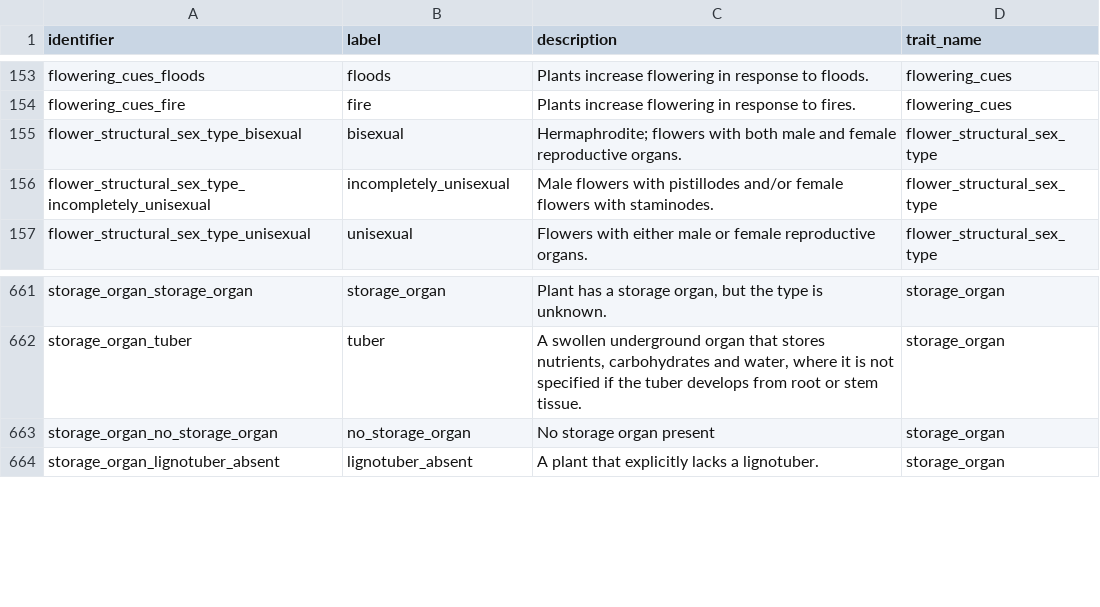
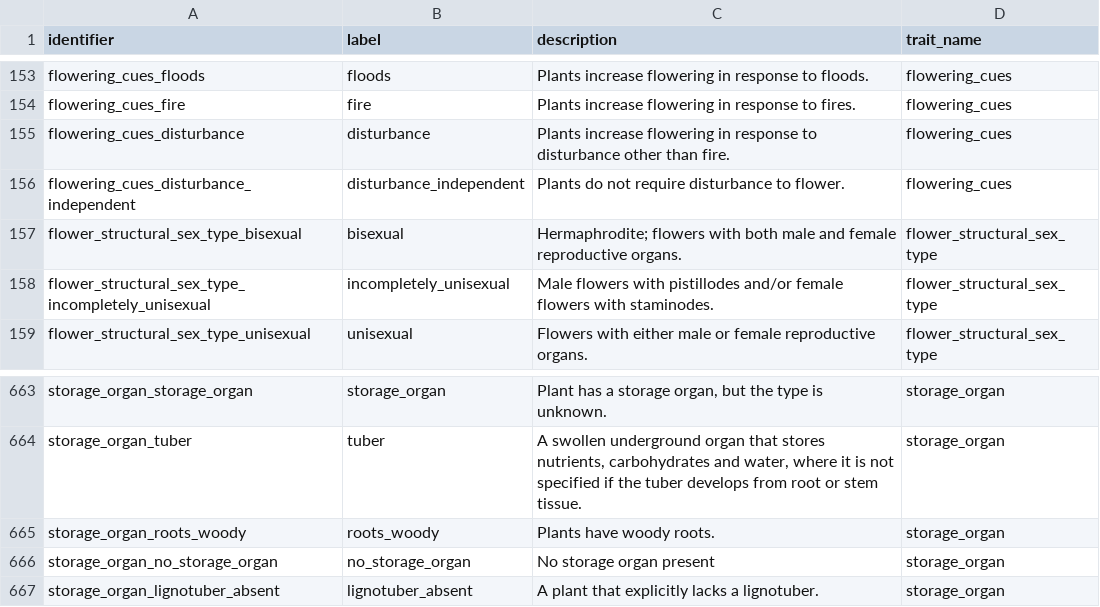
Before and after one commit to traitecoevo/APD, a CSV file: data/APD_categorical_values_input.csv, drawn as a sheet; only a part is shown, gaps mark what is left out.

```diff
--- a/data/APD_categorical_values_input.csv
+++ b/data/APD_categorical_values_input.csv
@@ -154,2 +154,4 @@ flowering_cues_floods,floods,Plants increase flowering in response to floods.,fl
 flowering_cues_fire,fire,Plants increase flowering in response to fires.,flowering_cues
+flowering_cues_disturbance,disturbance,Plants increase flowering in response to disturbance other than fire.,flowering_cues
+flowering_cues_disturbance_independent,disturbance_independent,Plants do not require disturbance to flower.,flowering_cues
 flower_structural_sex_type_bisexual,bisexual,Hermaphrodite; flowers with both male and female reproductive organs.,flower_structural_sex_type
@@ -662,2 +664,3 @@ storage_organ_storage_organ,storage_organ,"Plant has a storage organ, but the ty
 storage_organ_tuber,tuber,"A swollen underground organ that stores nutrients, carbohydrates and water, where it is not specified if the tuber develops from root or stem tissue.",storage_organ
+storage_organ_roots_woody,roots_woody,Plants have woody roots.,storage_organ
 storage_organ_no_storage_organ,no_storage_organ,No storage organ present,storage_organ
```
Also changed, not shown: 5 other files.
